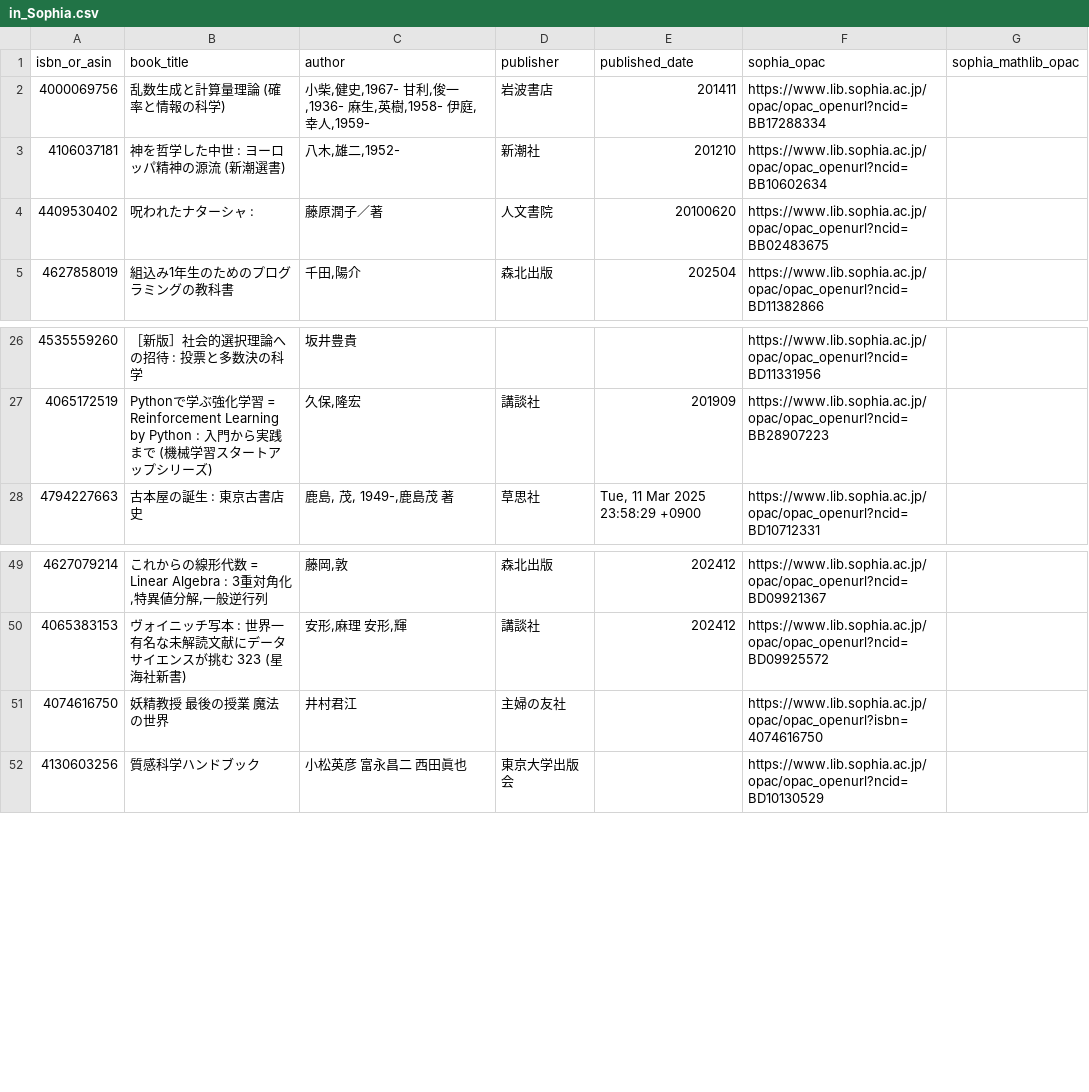
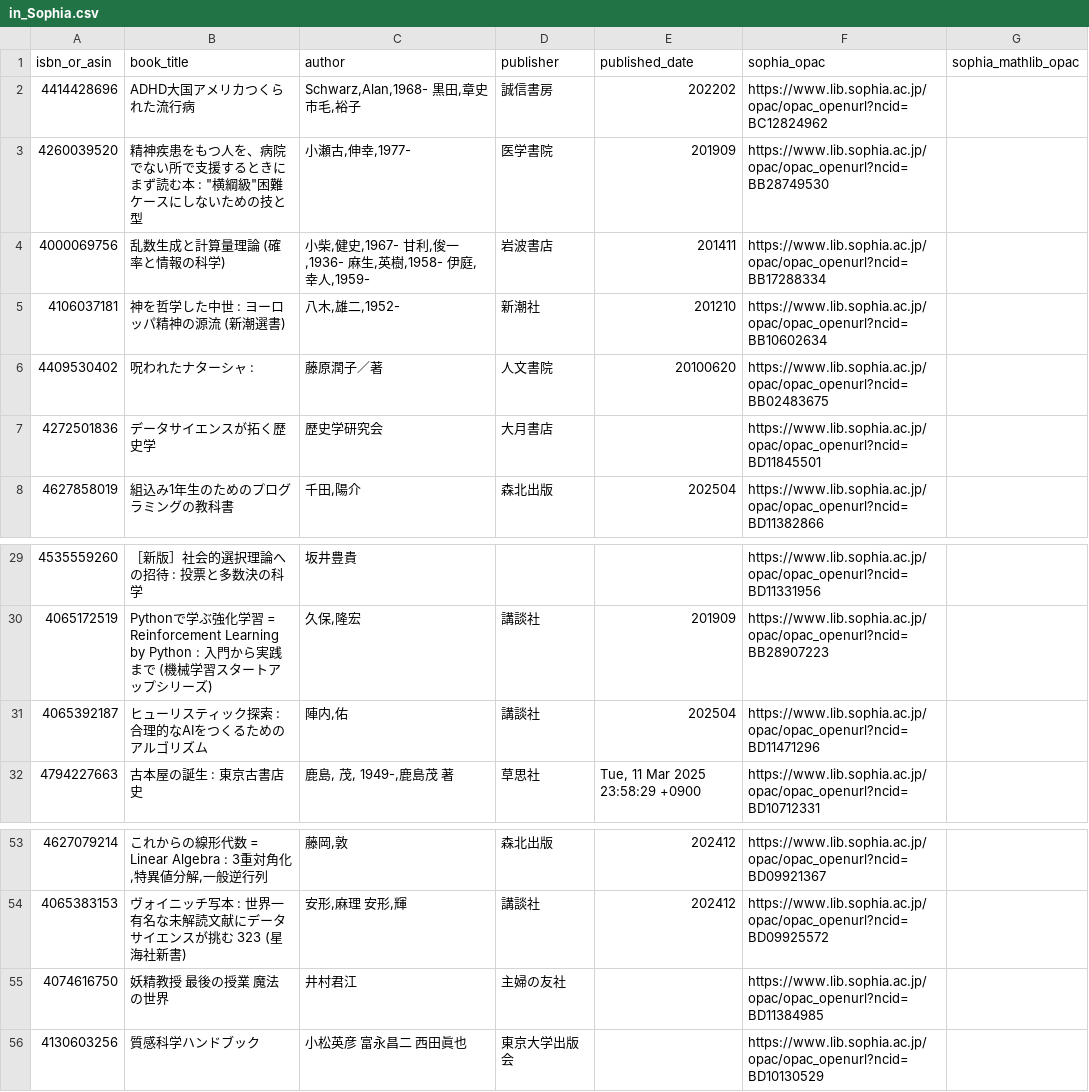
Before and after one commit to stepney141/bookmeter, a CSV file: csv/in_Sophia.csv, drawn as a sheet; only a part is shown, gaps mark what is left out.

```diff
--- a/csv/in_Sophia.csv
+++ b/csv/in_Sophia.csv
@@ -1,2 +1,4 @@
 isbn_or_asin,book_title,author,publisher,published_date,sophia_opac,sophia_mathlib_opac
+4414428696,ADHD大国アメリカつくられた流行病,"Schwarz,Alan,1968- 黒田,章史 市毛,裕子",誠信書房,202202,https://www.lib.sophia.ac.jp/opac/opac_openurl?ncid=BC12824962,
+4260039520,"精神疾患をもつ人を、病院でない所で支援するときにまず読む本 : ""横綱級""困難ケースにしないための技と型","小瀬古,伸幸,1977-",医学書院,201909,https://www.lib.sophia.ac.jp/opac/opac_openurl?ncid=BB28749530,
 4000069756,乱数生成と計算量理論 (確率と情報の科学),"小柴,健史,1967- 甘利,俊一,1936- 麻生,英樹,1958- 伊庭,幸人,1959-",岩波書店,201411,https://www.lib.sophia.ac.jp/opac/opac_openurl?ncid=BB17288334,
@@ -4,2 +6,3 @@ isbn_or_asin,book_title,author,publisher,published_date,sophia_opac,sophia_mathl
 4409530402,呪われたナターシャ :,藤原潤子／著,人文書院,20100620,https://www.lib.sophia.ac.jp/opac/opac_openurl?ncid=BB02483675,
+4272501836,データサイエンスが拓く歴史学,歴史学研究会,大月書店,,https://www.lib.sophia.ac.jp/opac/opac_openurl?ncid=BD11845501,
 4627858019,組込み1年生のためのプログラミングの教科書,"千田,陽介",森北出版,202504,https://www.lib.sophia.ac.jp/opac/opac_openurl?ncid=BD11382866,
@@ -27,2 +30,3 @@ isbn_or_asin,book_title,author,publisher,published_date,sophia_opac,sophia_mathl
 4065172519,Pythonで学ぶ強化学習 = Reinforcement Learning by Python : 入門から実践まで (機械学習スタートアップシリーズ),"久保,隆宏",講談社,201909,https://www.lib.sophia.ac.jp/opac/opac_openurl?ncid=BB28907223,
+4065392187,ヒューリスティック探索 : 合理的なAIをつくるためのアルゴリズム,"陣内,佑",講談社,202504,https://www.lib.sophia.ac.jp/opac/opac_openurl?ncid=BD11471296,
 4794227663,古本屋の誕生 : 東京古書店史,"鹿島, 茂, 1949-,鹿島茂 著",草思社,"Tue, 11 Mar 2025 23:58:29 +0900",https://www.lib.sophia.ac.jp/opac/opac_openurl?ncid=BD10712331,
@@ -50,3 +54,3 @@ isbn_or_asin,book_title,author,publisher,published_date,sophia_opac,sophia_mathl
 4065383153,ヴォイニッチ写本 : 世界一有名な未解読文献にデータサイエンスが挑む 323 (星海社新書),"安形,麻理 安形,輝",講談社,202412,https://www.lib.sophia.ac.jp/opac/opac_openurl?ncid=BD09925572,
-4074616750,妖精教授　最後の授業　魔法の世界,井村君江,主婦の友社,,https://www.lib.sophia.ac.jp/opac/opac_openurl?isbn=4074616750,
+4074616750,妖精教授　最後の授業　魔法の世界,井村君江,主婦の友社,,https://www.lib.sophia.ac.jp/opac/opac_openurl?ncid=BD11384985,
 4130603256,質感科学ハンドブック,小松英彦 富永昌二 西田眞也,東京大学出版会,,https://www.lib.sophia.ac.jp/opac/opac_openurl?ncid=BD10130529,
```
Also changed, not shown: csv/bookmeter_wish_books.csv, csv/in_Sophia_but_not_in_UTokyo.csv, 6 other files.
